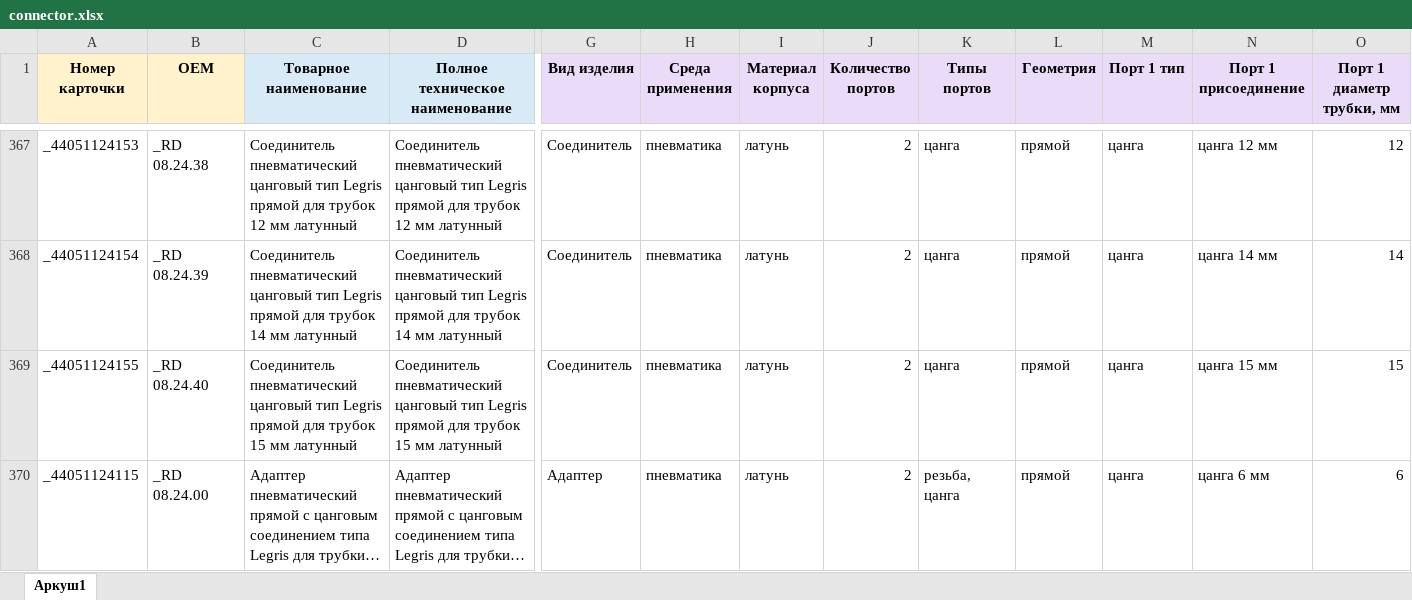
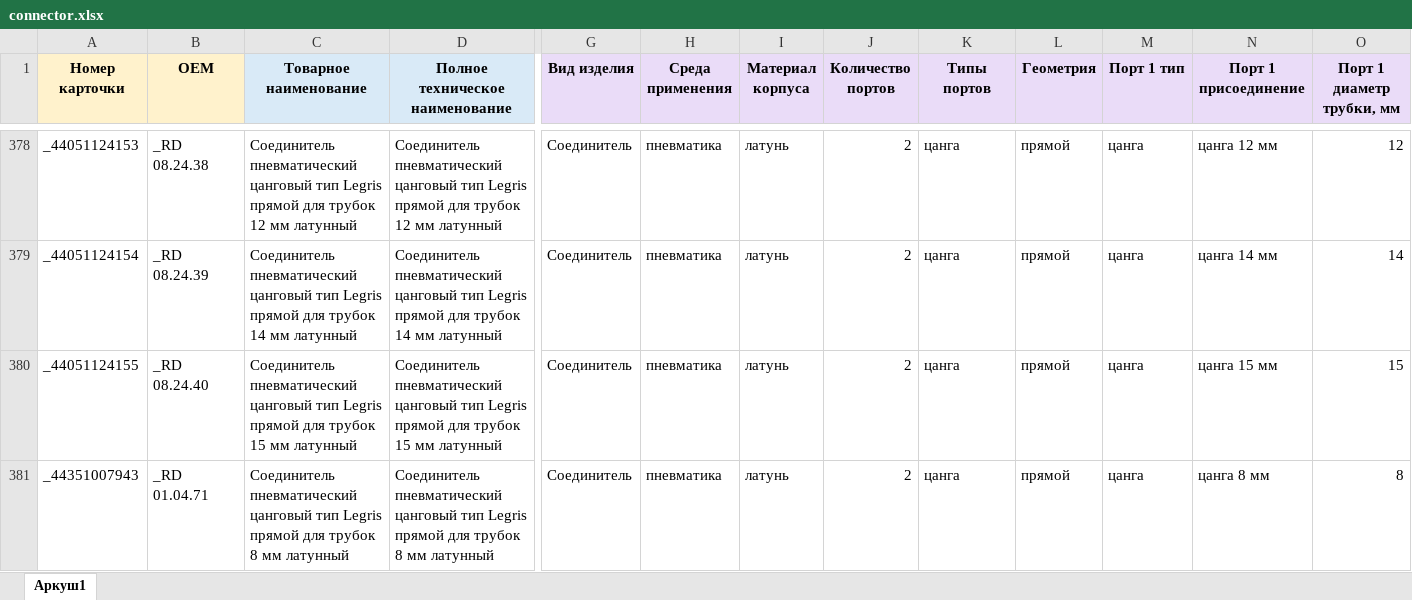
Before and after one commit to OldWhiteWater/workhouse, an Excel workbook: source/connector.xlsx, sheet Аркуш1, drawn as a sheet; only a part is shown, gaps mark what is left out; the shorter side is filled out with more unchanged rows; long unchanged cells end in …; values as stored, in another font and other column widths than the file's, no borders; rows hold the shown columns only; the diff covers the shown part only; the diff names each change by its address in the sheet, - before the commit and + after, or states it on an @@ line.

```diff
--- a/source/connector.xlsx (sheet Аркуш1)
+++ b/source/connector.xlsx (sheet Аркуш1)
+row 381: _44351007943 | _RD 01.04.71 | Соединитель пневматический цанговый тип Legris прямой для трубок 8 мм латунный | Соединитель пневматический цанговый тип Legris прямой для трубок 8 мм латунный | Соединитель | пневматика | латунь | 2 | цанга | прямой | цанга | цанга 8 мм | 8
```
Also changed, not shown: 21 added rows and 6 edited cells elsewhere in this sheet, source/connector_service.xlsx.
